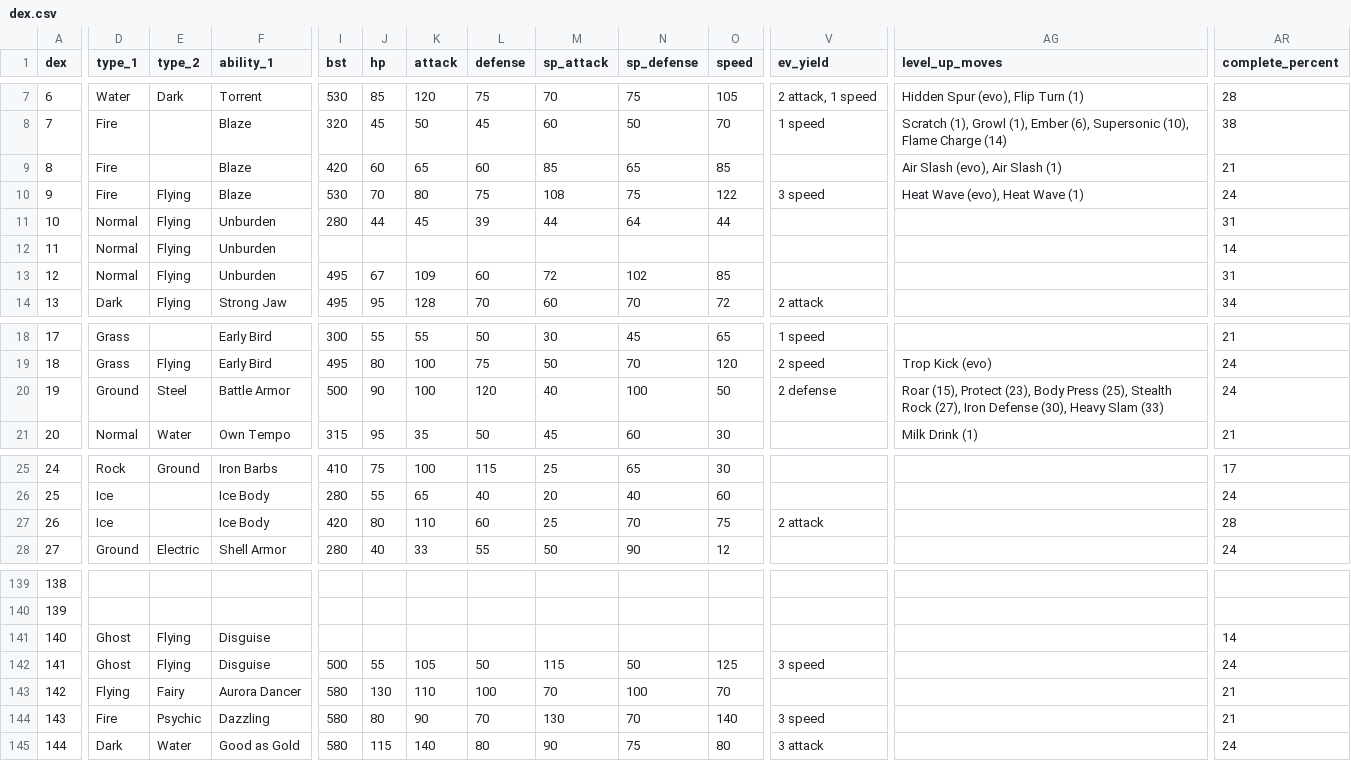
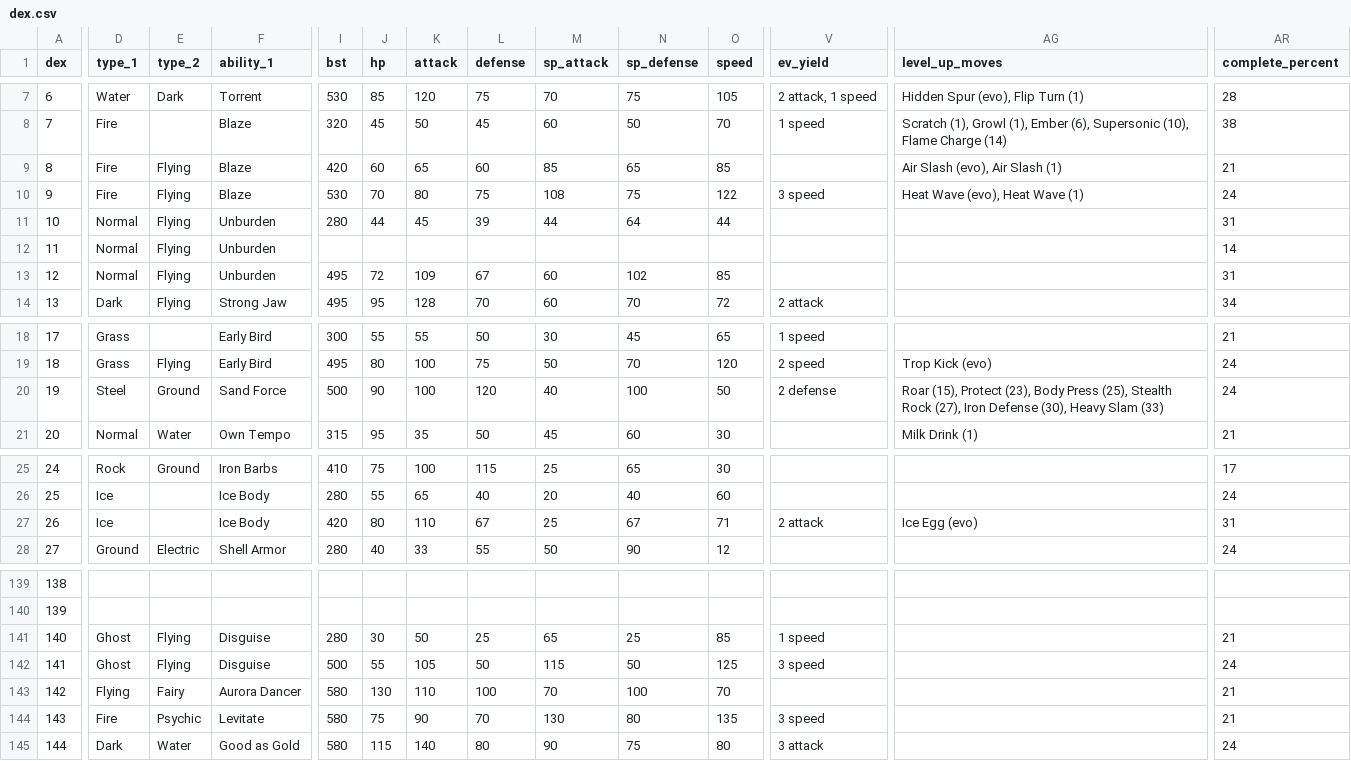
Before and after one commit to arvindfroi/sigma-dex, a CSV file: export/dex.csv, drawn as a sheet; only a part is shown, gaps mark what is left out; the diff covers the shown part only; the diff names each change by its address in the sheet, - before the commit and + after, or states it on an @@ line.

```diff
--- a/export/dex.csv
+++ b/export/dex.csv
-E9 (type_2): (empty)
+E9 (type_2): Flying
-J13 (hp): 67
+J13 (hp): 72
-L13 (defense): 60
+L13 (defense): 67
-M13 (sp_attack): 72
+M13 (sp_attack): 60
-D20 (type_1): Ground
+D20 (type_1): Steel
-E20 (type_2): Steel
+E20 (type_2): Ground
-F20 (ability_1): Battle Armor
+F20 (ability_1): Sand Force
-L27 (defense): 60
+L27 (defense): 67
-N27 (sp_defense): 70
+N27 (sp_defense): 67
-O27 (speed): 75
+O27 (speed): 71
-AG27 (level_up_moves): (empty)
+AG27 (level_up_moves): Ice Egg (evo)
-AR27 (complete_percent): 28
+AR27 (complete_percent): 31
-I141 (bst): (empty)
+I141 (bst): 280
-J141 (hp): (empty)
+J141 (hp): 30
-K141 (attack): (empty)
+K141 (attack): 50
-L141 (defense): (empty)
+L141 (defense): 25
-M141 (sp_attack): (empty)
+M141 (sp_attack): 65
-N141 (sp_defense): (empty)
+N141 (sp_defense): 25
-O141 (speed): (empty)
+O141 (speed): 85
-V141 (ev_yield): (empty)
+V141 (ev_yield): 1 speed
-AR141 (complete_percent): 14
+AR141 (complete_percent): 21
-F144 (ability_1): Dazzling
+F144 (ability_1): Levitate
-J144 (hp): 80
+J144 (hp): 75
-N144 (sp_defense): 70
+N144 (sp_defense): 80
-O144 (speed): 140
+O144 (speed): 135
```
Also changed, not shown: 1 edited cell elsewhere in this file, export/sheet.csv, 19 other files.
